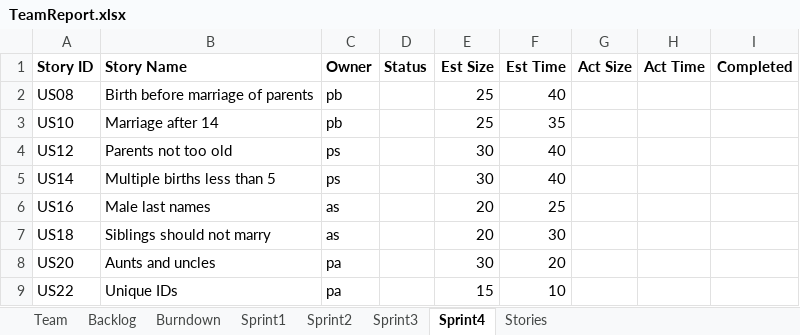
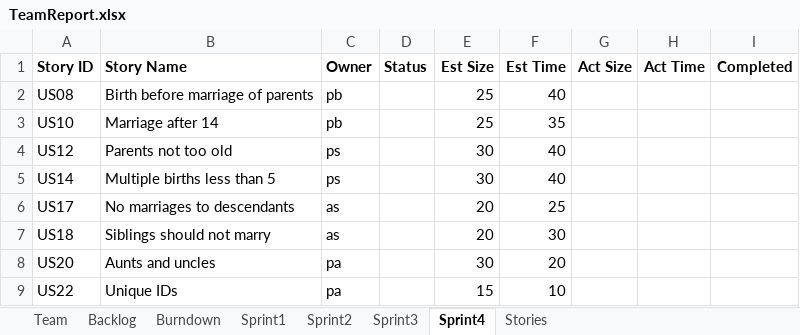
Before and after one commit to Tyranicangel/ssw555, an Excel workbook: TeamReport.xlsx, sheet Sprint4, drawn as a sheet; values as stored, in another font and other column widths than the file's, no borders; the diff names each change by its address in the sheet, - before the commit and + after, or states it on an @@ line.

```diff
--- a/TeamReport.xlsx (sheet Sprint4)
+++ b/TeamReport.xlsx (sheet Sprint4)
-A6 (Story ID): US16
+A6 (Story ID): US17
-B6 (Story Name): Male last names
+B6 (Story Name): No marriages to descendants
```
Also changed, not shown: sheet Backlog, sheet Sprint2, sheet Sprint3, charts or pictures, 3 other files.
